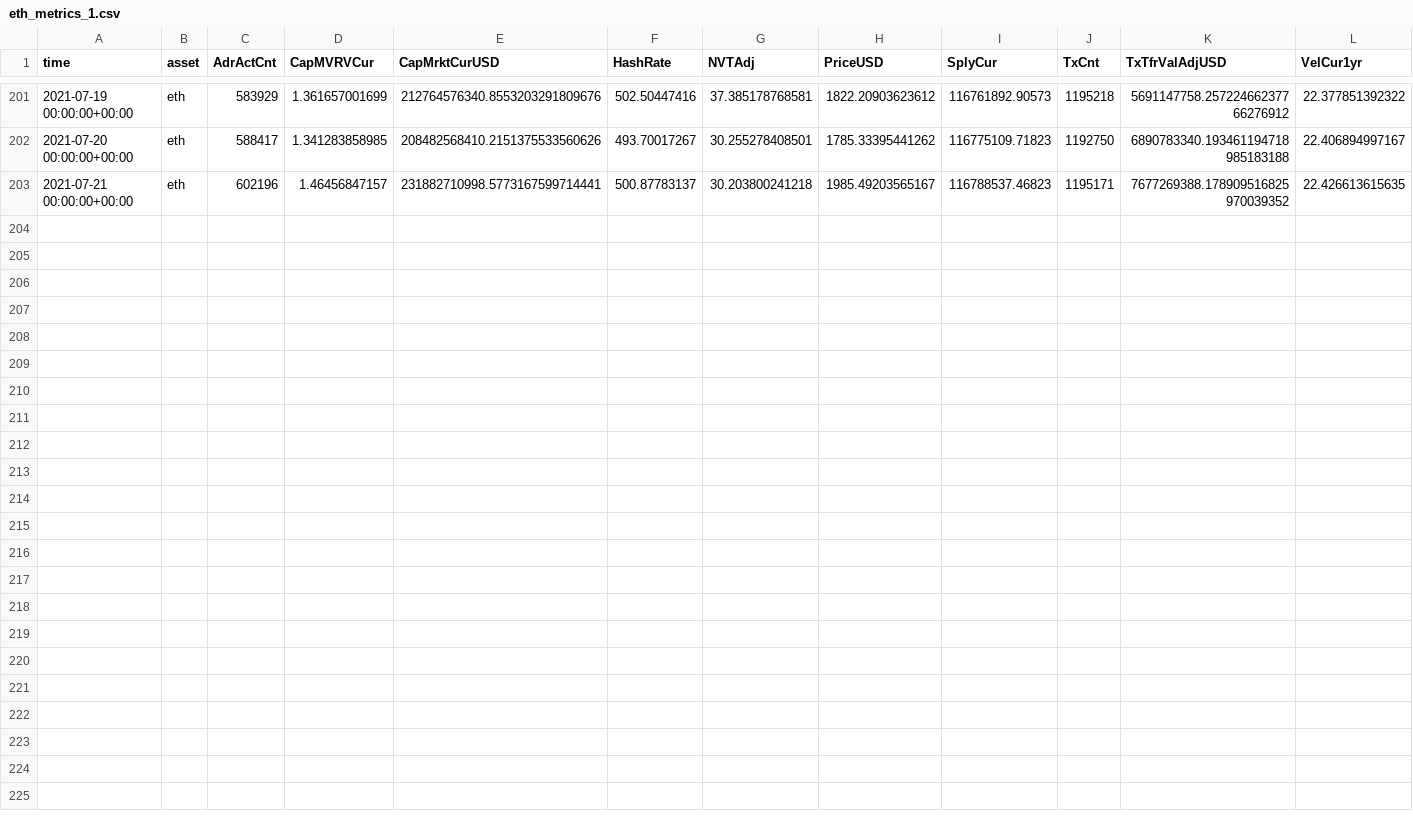
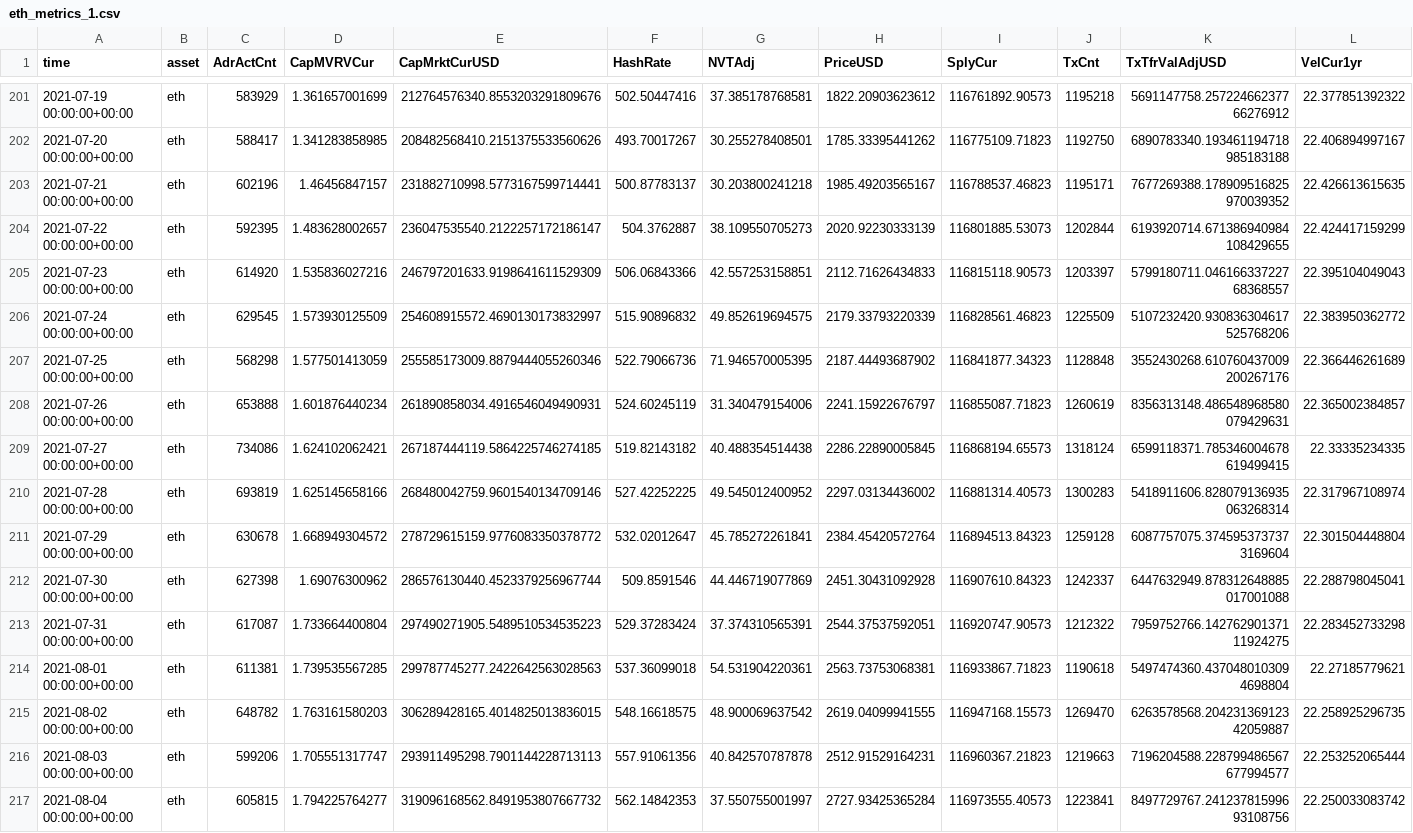
Before and after one commit to dbogatic/crypto-analysis, a CSV file: resources/eth_annual_metrics/eth_metrics_1.csv, drawn as a sheet; only a part is shown, gaps mark what is left out.

```diff
--- a/resources/eth_annual_metrics/eth_metrics_1.csv
+++ b/resources/eth_annual_metrics/eth_metrics_1.csv
@@ -203 +203,15 @@ time,asset,AdrActCnt,CapMVRVCur,CapMrktCurUSD,HashRate,NVTAdj,PriceUSD,SplyCur,T
 2021-07-21 00:00:00+00:00,eth,602196,1.46456847157,231882710998.5773167599714441,500.87783137,30.203800241218,1985.49203565167,116788537.46823,1195171,7677269388.178909516825970039352,22.426613615635
+2021-07-22 00:00:00+00:00,eth,592395,1.483628002657,236047535540.2122257172186147,504.3762887,38.109550705273,2020.92230333139,116801885.53073,1202844,6193920714.671386940984108429655,22.424417159299
+2021-07-23 00:00:00+00:00,eth,614920,1.535836027216,246797201633.9198641611529309,506.06843366,42.557253158851,2112.71626434833,116815118.90573,1203397,5799180711.04616633722768368557,22.395104049043
+2021-07-24 00:00:00+00:00,eth,629545,1.573930125509,254608915572.4690130173832997,515.90896832,49.852619694575,2179.33793220339,116828561.46823,1225509,5107232420.930836304617525768206,22.383950362772
+2021-07-25 00:00:00+00:00,eth,568298,1.577501413059,255585173009.8879444055260346,522.79066736,71.946570005395,2187.44493687902,116841877.34323,1128848,3552430268.610760437009200267176,22.366446261689
+2021-07-26 00:00:00+00:00,eth,653888,1.601876440234,261890858034.4916546049490931,524.60245119,31.340479154006,2241.15922676797,116855087.71823,1260619,8356313148.486548968580079429631,22.365002384857
+2021-07-27 00:00:00+00:00,eth,734086,1.624102062421,267187444119.5864225746274185,519.82143182,40.488354514438,2286.22890005845,116868194.65573,1318124,6599118371.785346004678619499415,22.33335234335
+2021-07-28 00:00:00+00:00,eth,693819,1.625145658166,268480042759.9601540134709146,527.42252225,49.545012400952,2297.03134436002,116881314.40573,1300283,5418911606.828079136935063268314,22.317967108974
+2021-07-29 00:00:00+00:00,eth,630678,1.668949304572,278729615159.9776083350378772,532.02012647,45.785272261841,2384.45420572764,116894513.84323,1259128,6087757075.3745953737373169604,22.301504448804
+2021-07-30 00:00:00+00:00,eth,627398,1.69076300962,286576130440.4523379256967744,509.8591546,44.446719077869,2451.30431092928,116907610.84323,1242337,6447632949.878312648885017001088,22.288798045041
+2021-07-31 00:00:00+00:00,eth,617087,1.733664400804,297490271905.5489510534535223,529.37283424,37.374310565391,2544.37537592051,116920747.90573,1212322,7959752766.14276290137111924275,22.283452733298
+2021-08-01 00:00:00+00:00,eth,611381,1.739535567285,299787745277.2422642563028563,537.36099018,54.531904220361,2563.73753068381,116933867.71823,1190618,5497474360.4370480103094698804,22.27185779621
+2021-08-02 00:00:00+00:00,eth,648782,1.763161580203,306289428165.4014825013836015,548.16618575,48.900069637542,2619.04099941555,116947168.15573,1269470,6263578568.20423136912342059887,22.258925296735
+2021-08-03 00:00:00+00:00,eth,599206,1.705551317747,293911495298.7901144228713113,557.91061356,40.842570787878,2512.91529164231,116960367.21823,1219663,7196204588.228799486567677994577,22.253252065444
+2021-08-04 00:00:00+00:00,eth,605815,1.794225764277,319096168562.8491953807667732,562.14842353,37.550755001997,2727.93425365284,116973555.40573,1223841,8497729767.24123781599693108756,22.250033083742
```
Also changed, not shown: resources/btc_annual_metrics/btc_metrics_1.csv, resources/btc_google_trends/btc_google_trends.csv, 19 other files.
